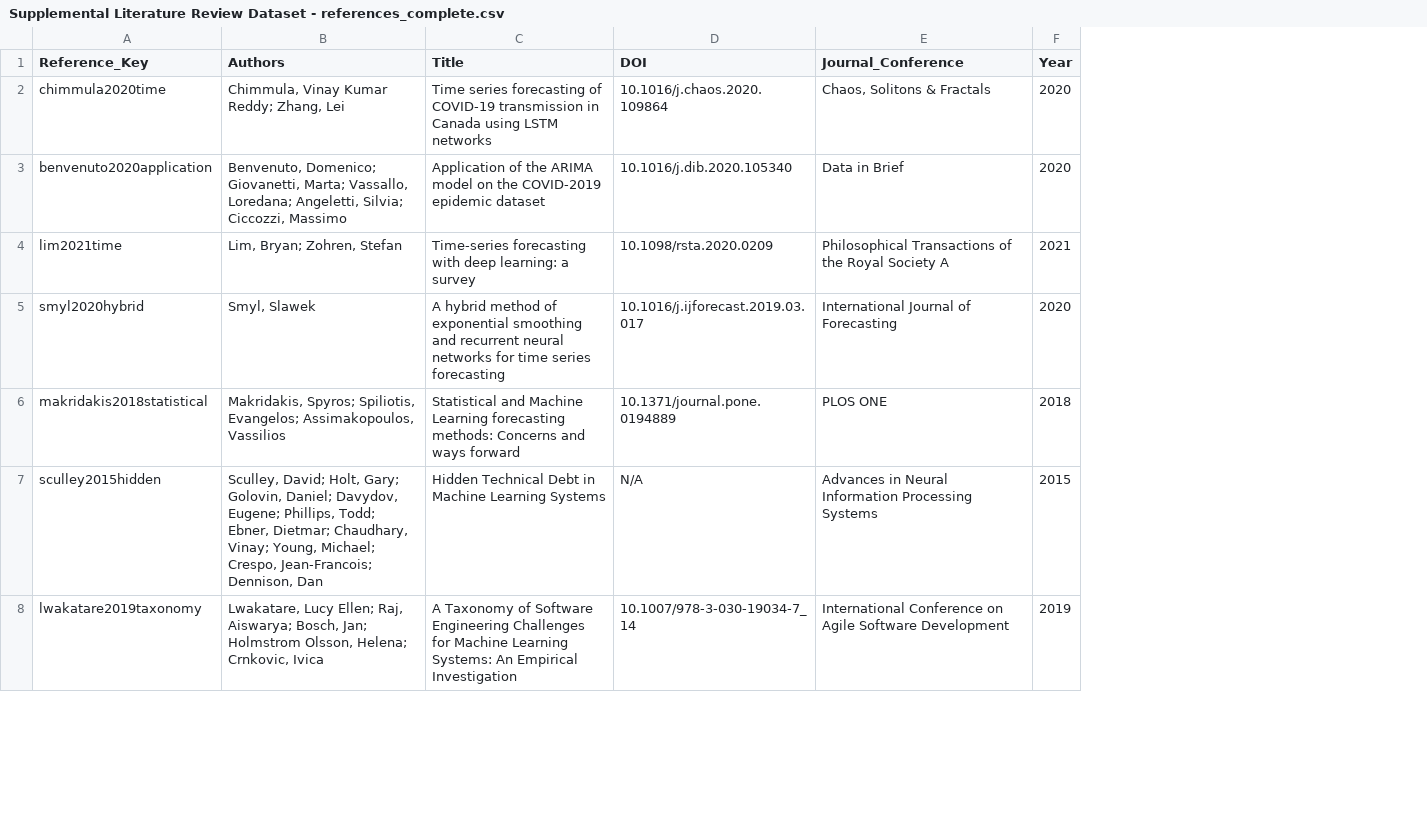
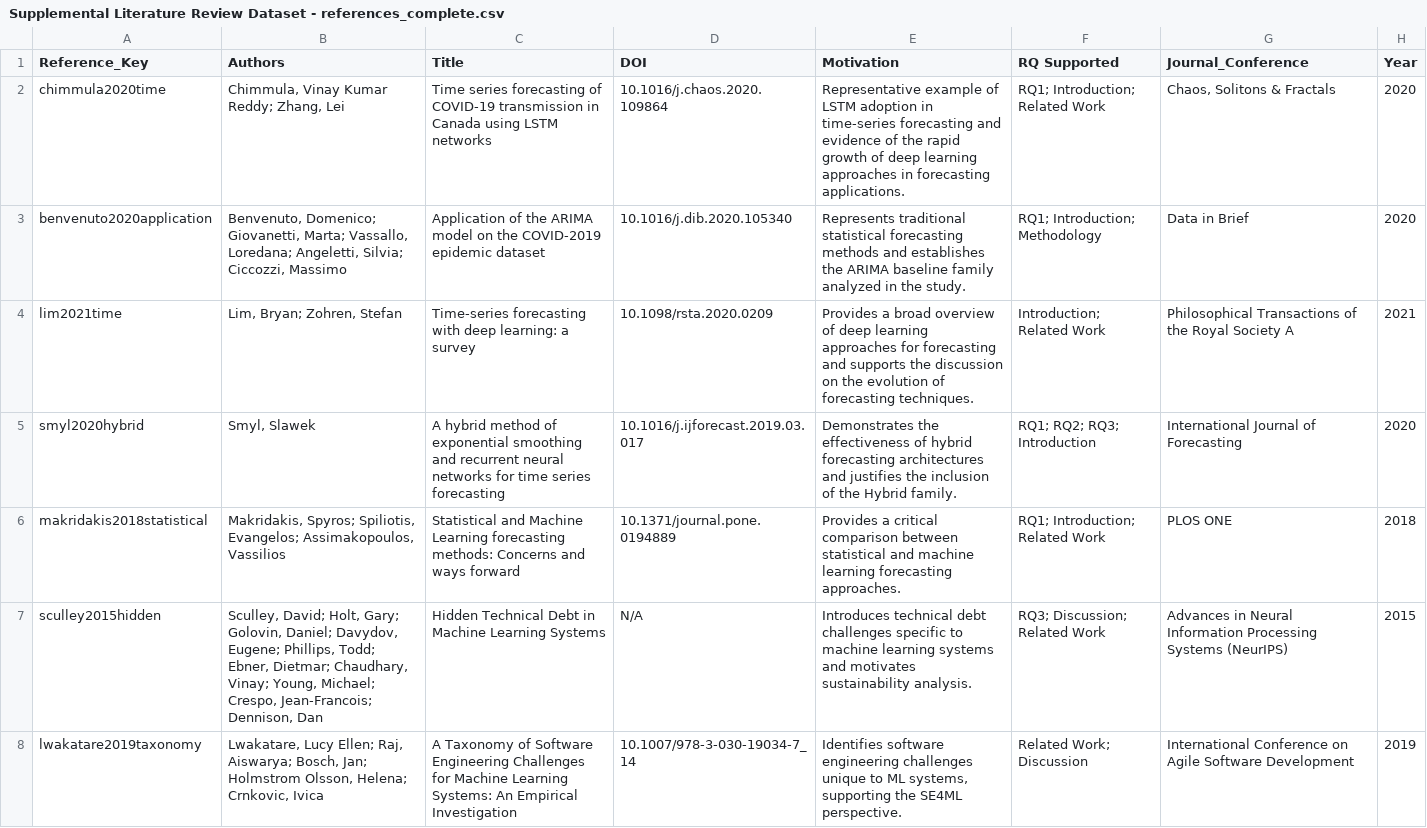
Before and after one commit to leonardoalvessousa/time-series-sustainability, a CSV file: literature_review/Supplemental Literature Review Dataset - references_complete.csv, drawn as a sheet; only a part is shown; addresses are those after the commit; the diff covers the shown part only; the diff names each change by its address in the sheet, - before the commit and + after, or states it on an @@ line.

Commit message:
Update references_complete.csv with new columns
Added new columns for Motivation and RQ Supported to enhance dataset insights.

```diff
--- a/literature_review/Supplemental Literature Review Dataset - references_complete.csv
+++ b/literature_review/Supplemental Literature Review Dataset - references_complete.csv
+column E (Motivation), rows 2-8: Representative example of LSTM adoption in time-series forecasting and evidence of the rapid growth of deep learning approaches in forecasting applications. | Represents traditional statistical forecasting methods and establishes the ARIMA baseline family analyzed in the study. | Provides a broad overview of deep learning approaches for forecasting and supports the discussion on the evolution of forecasting techniques. | Demonstrates the effectiveness of hybrid forecasting architectures and justifies the inclusion of the Hybrid family. | Provides a critical comparison between statistical and machine learning forecasting approaches. | Introduces technical debt challenges specific to machine learning systems and motivates sustainability analysis. | Identifies software engineering challenges unique to ML systems, supporting the SE4ML perspective.
+column F (RQ Supported), rows 2-8: RQ1; Introduction; Related Work | RQ1; Introduction; Methodology | Introduction; Related Work | RQ1; RQ2; RQ3; Introduction | RQ1; Introduction; Related Work | RQ3; Discussion; Related Work | Related Work; Discussion
-G7 (Journal_Conference): …Processing Systems
+G7 (Journal_Conference): …Processing Systems (NeurIPS)
```
Also changed, not shown: 2 edited cells elsewhere in this file.
